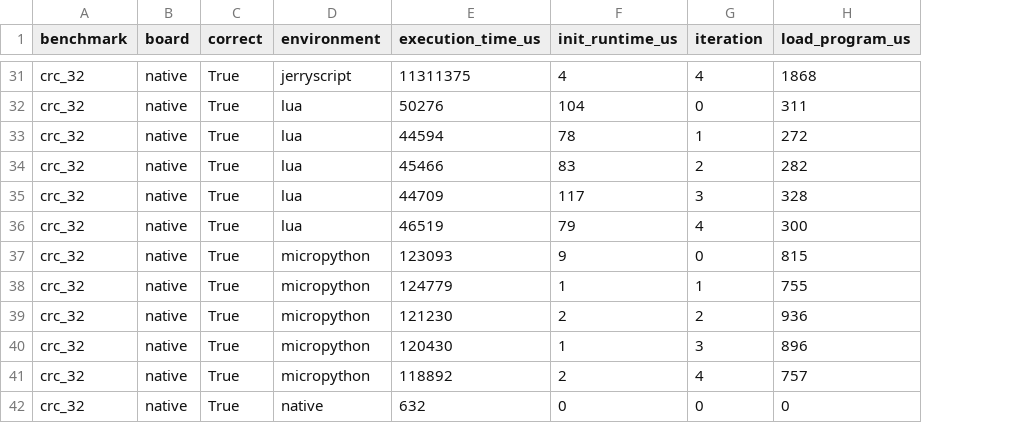
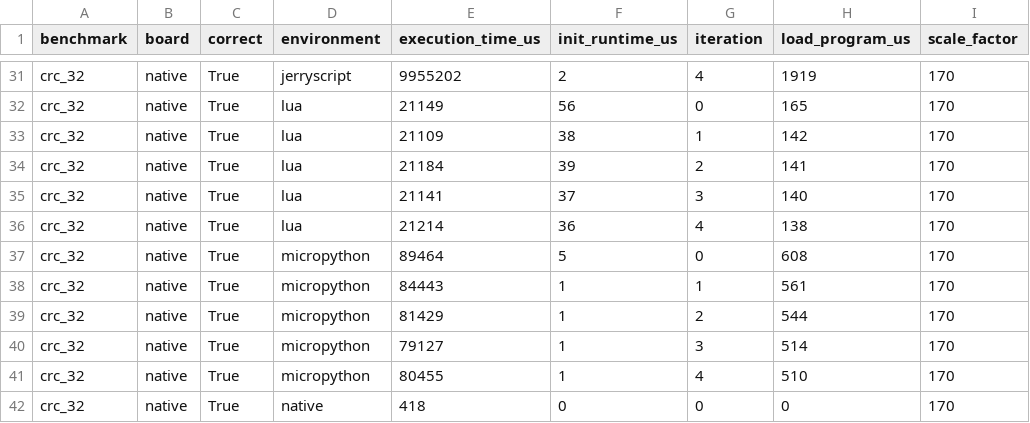
Before and after one commit to Baertig/benchmark-language-runtimes, a CSV file: data/runtime/bench.csv, drawn as a sheet; only a part is shown, gaps mark what is left out; the diff covers the shown part only; the diff names each change by its address in the sheet, - before the commit and + after, or states it on an @@ line.

```diff
--- a/data/runtime/bench.csv
+++ b/data/runtime/bench.csv
+column I (scale_factor), rows 31-42: all 170
-E31 (execution_time_us): 11311375
+E31 (execution_time_us): 9955202
-F31 (init_runtime_us): 4
+F31 (init_runtime_us): 2
-H31 (load_program_us): 1868
+H31 (load_program_us): 1919
-E32 (execution_time_us): 50276
+E32 (execution_time_us): 21149
-F32 (init_runtime_us): 104
+F32 (init_runtime_us): 56
-H32 (load_program_us): 311
+H32 (load_program_us): 165
-E33 (execution_time_us): 44594
+E33 (execution_time_us): 21109
-F33 (init_runtime_us): 78
+F33 (init_runtime_us): 38
-H33 (load_program_us): 272
+H33 (load_program_us): 142
-E34 (execution_time_us): 45466
+E34 (execution_time_us): 21184
-F34 (init_runtime_us): 83
+F34 (init_runtime_us): 39
-H34 (load_program_us): 282
+H34 (load_program_us): 141
-E35 (execution_time_us): 44709
+E35 (execution_time_us): 21141
-F35 (init_runtime_us): 117
+F35 (init_runtime_us): 37
-H35 (load_program_us): 328
+H35 (load_program_us): 140
-E36 (execution_time_us): 46519
+E36 (execution_time_us): 21214
-F36 (init_runtime_us): 79
+F36 (init_runtime_us): 36
-H36 (load_program_us): 300
+H36 (load_program_us): 138
-E37 (execution_time_us): 123093
+E37 (execution_time_us): 89464
-F37 (init_runtime_us): 9
+F37 (init_runtime_us): 5
-H37 (load_program_us): 815
+H37 (load_program_us): 608
-E38 (execution_time_us): 124779
+E38 (execution_time_us): 84443
-H38 (load_program_us): 755
+H38 (load_program_us): 561
-E39 (execution_time_us): 121230
+E39 (execution_time_us): 81429
-F39 (init_runtime_us): 2
+F39 (init_runtime_us): 1
-H39 (load_program_us): 936
+H39 (load_program_us): 544
-E40 (execution_time_us): 120430
+E40 (execution_time_us): 79127
-H40 (load_program_us): 896
+H40 (load_program_us): 514
-E41 (execution_time_us): 118892
+E41 (execution_time_us): 80455
-F41 (init_runtime_us): 2
+F41 (init_runtime_us): 1
-H41 (load_program_us): 757
+H41 (load_program_us): 510
-E42 (execution_time_us): 632
+E42 (execution_time_us): 418
```
Also changed, not shown: 78 edited cells elsewhere in this file, 11 other files.
